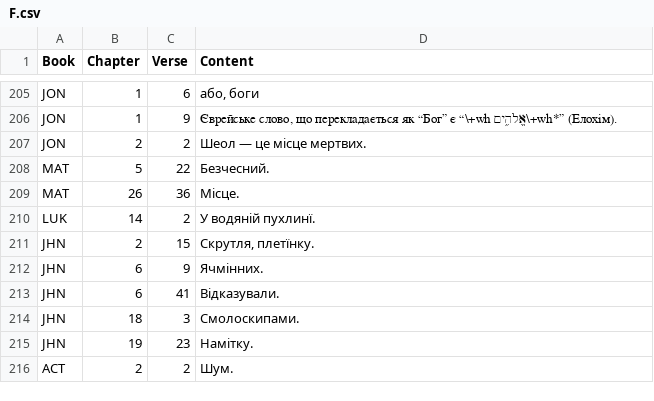
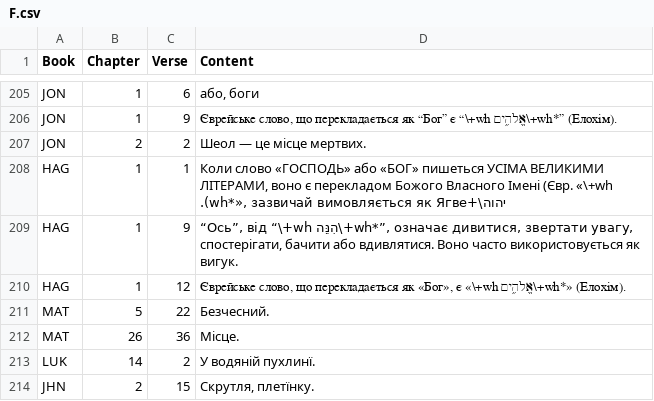
Before and after one commit to seesmof/Biblija-Kulisha, a CSV file: docs/Revision/Logs/F.csv, drawn as a sheet; only a part is shown, gaps mark what is left out; the shorter side is filled out with more unchanged rows.

```diff
--- a/docs/Revision/Logs/F.csv
+++ b/docs/Revision/Logs/F.csv
@@ -207,2 +207,5 @@ JON,1,9,"Єврейське слово, що перекладається як
 JON,2,2,"Шеол — це місце мертвих."
+HAG,1,1,"Коли слово «ГОСПОДЬ» або «БОГ» пишеться УСІМА ВЕЛИКИМИ ЛІТЕРАМИ, воно є перекладом Божого Власного Імені (Євр. «\+wh יהוה\+wh*», зазвичай вимовляється як Ягве)."
+HAG,1,9,"“Ось”, від “\+wh הִנֵּה\+wh*”, означає дивитися, звертати увагу, спостерігати, бачити або вдивлятися. Воно часто використовується як вигук."
+HAG,1,12,"Єврейське слово, що перекладається як «Бог», є «\+wh אֱלֹהִ֑ים\+wh*» (Елохім)."
 MAT,5,22,"Безчесний."
```
Also changed, not shown: docs/Revision/Logs/Apostrophes.csv, docs/Revision/Logs/Dashes.csv, 3 other files.
